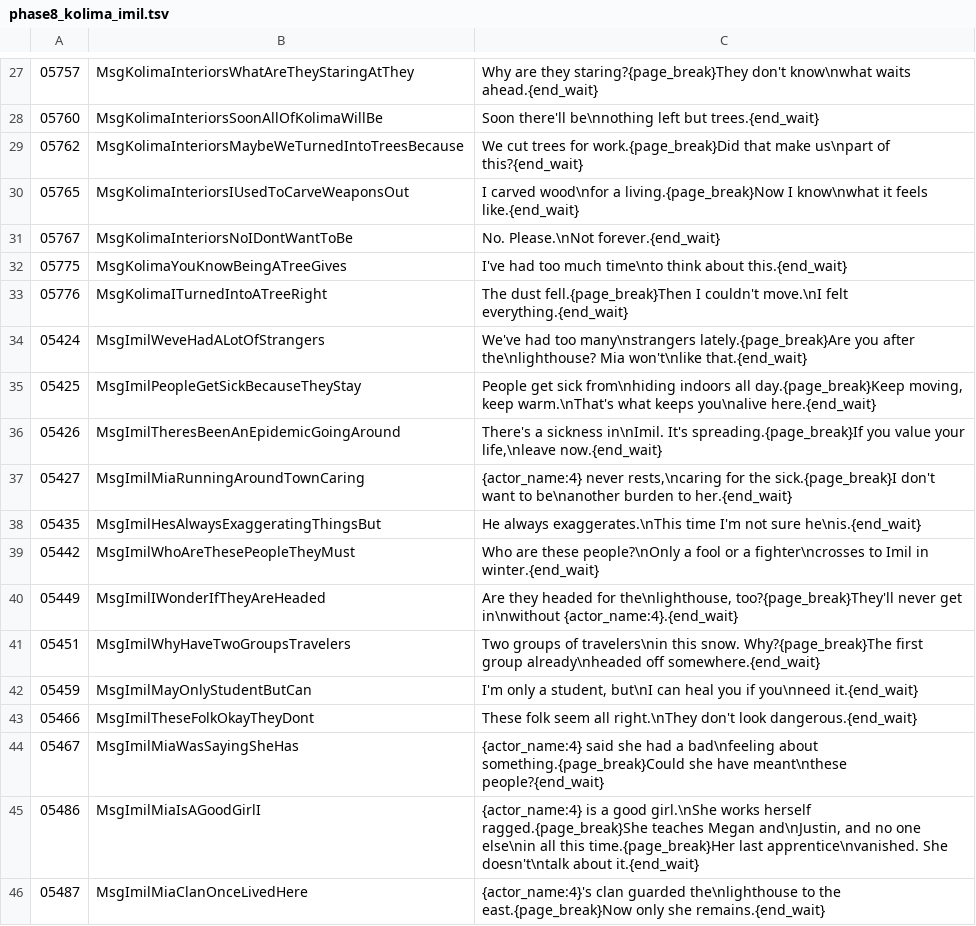
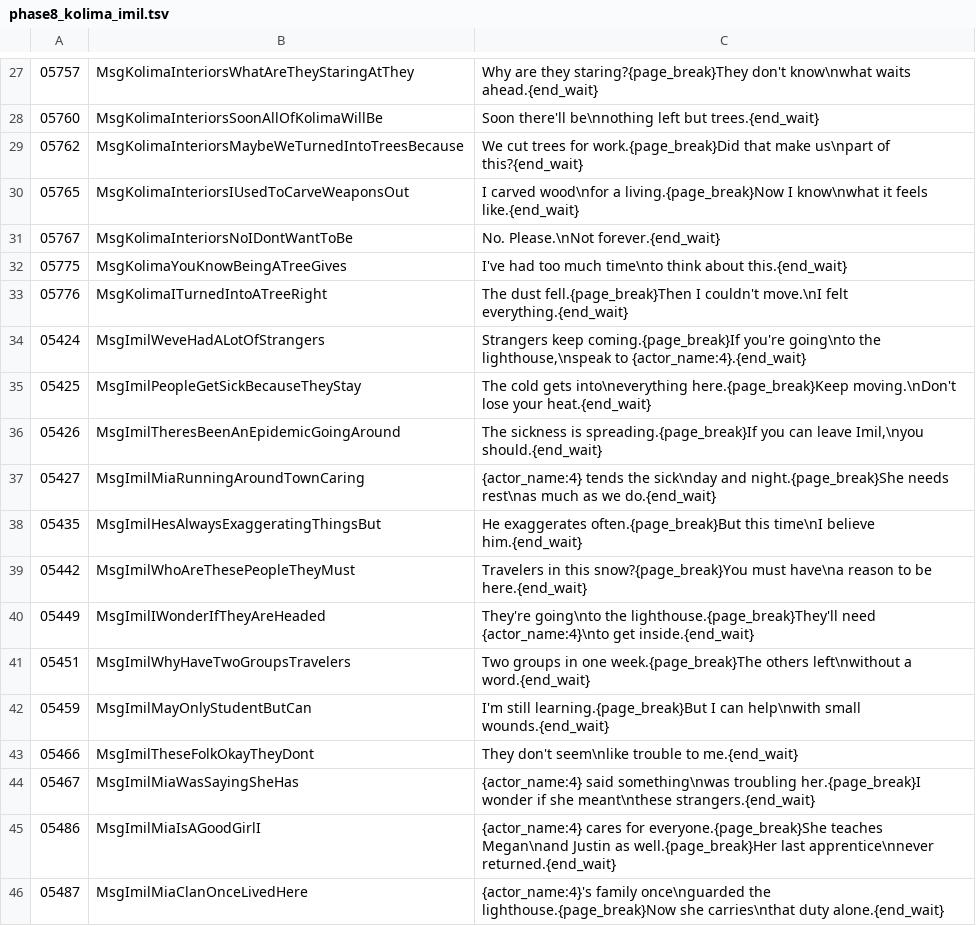
Before and after one commit to YubelPhoenix/alchemy, a TSV file: tools/dark_story/phase8_kolima_imil.tsv, drawn as a sheet; only a part is shown, gaps mark what is left out.

Commit message:
Ashfall: rewrite Imil illness, lighthouse and Mia NPC dialogue

```diff
--- a/tools/dark_story/phase8_kolima_imil.tsv
+++ b/tools/dark_story/phase8_kolima_imil.tsv
@@ -33,14 +33,14 @@
 05776	MsgKolimaITurnedIntoATreeRight	The dust fell.{page_break}Then I couldn't move.\nI felt everything.{end_wait}
-05424	MsgImilWeveHadALotOfStrangers	We've had too many\nstrangers lately.{page_break}Are you after the\nlighthouse? Mia won't\nlike that.{end_wait}
-05425	MsgImilPeopleGetSickBecauseTheyStay	People get sick from\nhiding indoors all day.{page_break}Keep moving, keep warm.\nThat's what keeps you\nalive here.{end_wait}
-05426	MsgImilTheresBeenAnEpidemicGoingAround	There's a sickness in\nImil. It's spreading.{page_break}If you value your life,\nleave now.{end_wait}
-05427	MsgImilMiaRunningAroundTownCaring	{actor_name:4} never rests,\ncaring for the sick.{page_break}I don't want to be\nanother burden to her.{end_wait}
-05435	MsgImilHesAlwaysExaggeratingThingsBut	He always exaggerates.\nThis time I'm not sure he\nis.{end_wait}
-05442	MsgImilWhoAreThesePeopleTheyMust	Who are these people?\nOnly a fool or a fighter\ncrosses to Imil in winter.{end_wait}
-05449	MsgImilIWonderIfTheyAreHeaded	Are they headed for the\nlighthouse, too?{page_break}They'll never get in\nwithout {actor_name:4}.{end_wait}
-05451	MsgImilWhyHaveTwoGroupsTravelers	Two groups of travelers\nin this snow. Why?{page_break}The first group already\nheaded off somewhere.{end_wait}
-05459	MsgImilMayOnlyStudentButCan	I'm only a student, but\nI can heal you if you\nneed it.{end_wait}
-05466	MsgImilTheseFolkOkayTheyDont	These folk seem all right.\nThey don't look dangerous.{end_wait}
-05467	MsgImilMiaWasSayingSheHas	{actor_name:4} said she had a bad\nfeeling about something.{page_break}Could she have meant\nthese people?{end_wait}
-05486	MsgImilMiaIsAGoodGirlI	{actor_name:4} is a good girl.\nShe works herself ragged.{page_break}She teaches Megan and\nJustin, and no one else\nin all this time.{page_break}Her last apprentice\nvanished. She doesn't\ntalk about it.{end_wait}
-05487	MsgImilMiaClanOnceLivedHere	{actor_name:4}'s clan guarded the\nlighthouse to the east.{page_break}Now only she remains.{end_wait}
+05424	MsgImilWeveHadALotOfStrangers	Strangers keep coming.{page_break}If you're going\nto the lighthouse,\nspeak to {actor_name:4}.{end_wait}
+05425	MsgImilPeopleGetSickBecauseTheyStay	The cold gets into\neverything here.{page_break}Keep moving.\nDon't lose your heat.{end_wait}
+05426	MsgImilTheresBeenAnEpidemicGoingAround	The sickness is spreading.{page_break}If you can leave Imil,\nyou should.{end_wait}
+05427	MsgImilMiaRunningAroundTownCaring	{actor_name:4} tends the sick\nday and night.{page_break}She needs rest\nas much as we do.{end_wait}
+05435	MsgImilHesAlwaysExaggeratingThingsBut	He exaggerates often.{page_break}But this time\nI believe him.{end_wait}
+05442	MsgImilWhoAreThesePeopleTheyMust	Travelers in this snow?{page_break}You must have\na reason to be here.{end_wait}
+05449	MsgImilIWonderIfTheyAreHeaded	They're going\nto the lighthouse.{page_break}They'll need {actor_name:4}\nto get inside.{end_wait}
+05451	MsgImilWhyHaveTwoGroupsTravelers	Two groups in one week.{page_break}The others left\nwithout a word.{end_wait}
+05459	MsgImilMayOnlyStudentButCan	I'm still learning.{page_break}But I can help\nwith small wounds.{end_wait}
+05466	MsgImilTheseFolkOkayTheyDont	They don't seem\nlike trouble to me.{end_wait}
+05467	MsgImilMiaWasSayingSheHas	{actor_name:4} said something\nwas troubling her.{page_break}I wonder if she meant\nthese strangers.{end_wait}
+05486	MsgImilMiaIsAGoodGirlI	{actor_name:4} cares for everyone.{page_break}She teaches Megan\nand Justin as well.{page_break}Her last apprentice\nnever returned.{end_wait}
+05487	MsgImilMiaClanOnceLivedHere	{actor_name:4}'s family once\nguarded the lighthouse.{page_break}Now she carries\nthat duty alone.{end_wait}
```
